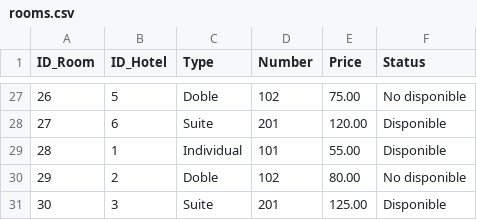
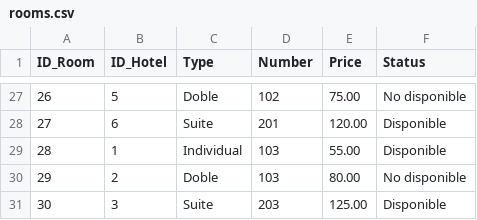
Before and after one commit to MontserratNunez/api_hotel_test, a CSV file: code/information/rooms.csv, drawn as a sheet; only a part is shown, gaps mark what is left out.

```diff
--- a/code/information/rooms.csv
+++ b/code/information/rooms.csv
@@ -28,4 +28,4 @@ ID_Room,ID_Hotel,Type,Number,Price,Status
 27,6,Suite,201,120.00,Disponible
-28,1,Individual,101,55.00,Disponible
-29,2,Doble,102,80.00,No disponible
-30,3,Suite,201,125.00,Disponible
+28,1,Individual,103,55.00,Disponible
+29,2,Doble,103,80.00,No disponible
+30,3,Suite,203,125.00,Disponible
```
Also changed, not shown: code/information/passengers.csv, 1 other file.
